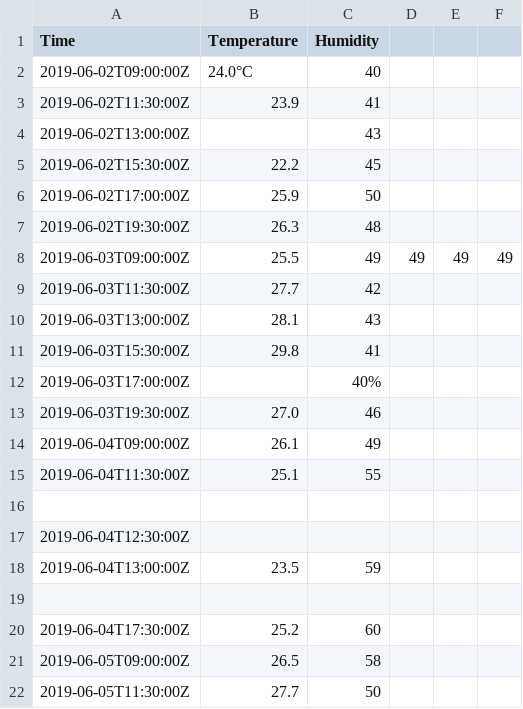
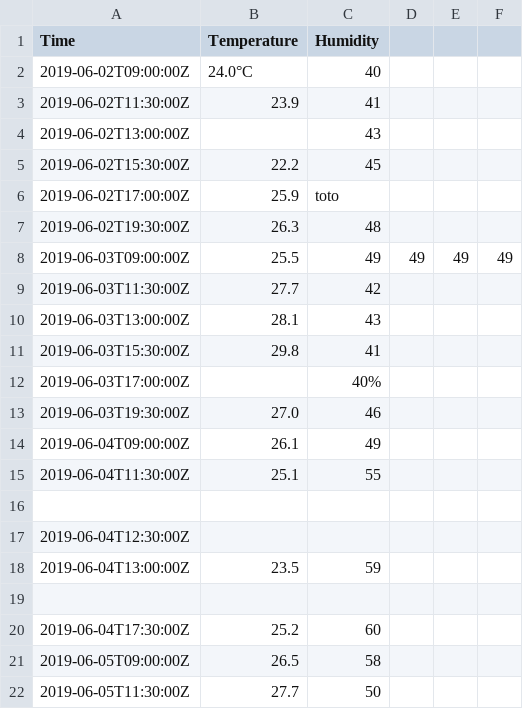
Before and after one commit to guigui9/LoRa, a CSV file: server/data-hs.csv, drawn as a sheet.

Commit message:
Update data-hs.csv

```diff
--- a/server/data-hs.csv
+++ b/server/data-hs.csv
@@ -5,3 +5,3 @@ Time ; Temperature ; Humidity
 "2019-06-02T15:30:00Z";22.2;45;
-"2019-06-02T17:00:00Z";25.9;50
+"2019-06-02T17:00:00Z";25.9;toto
 "2019-06-02T19:30:00Z";26.3;48;
```
